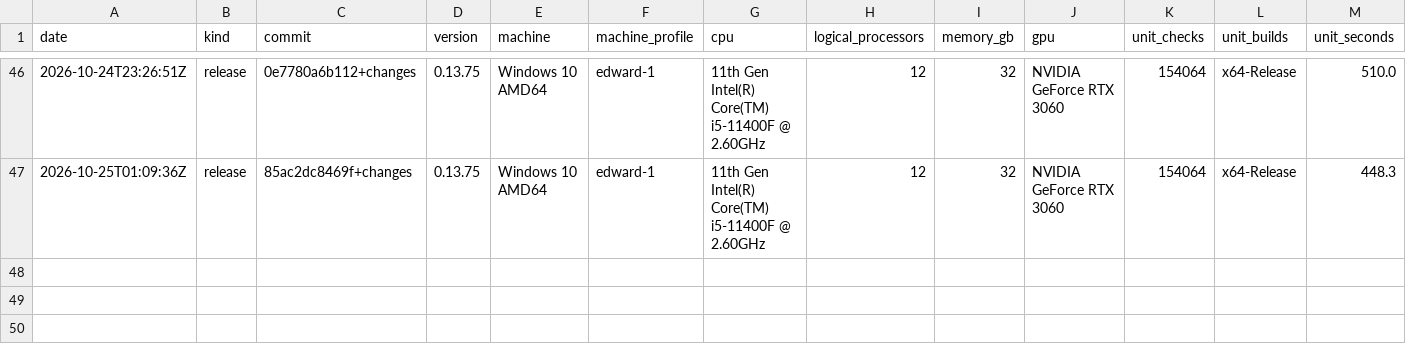
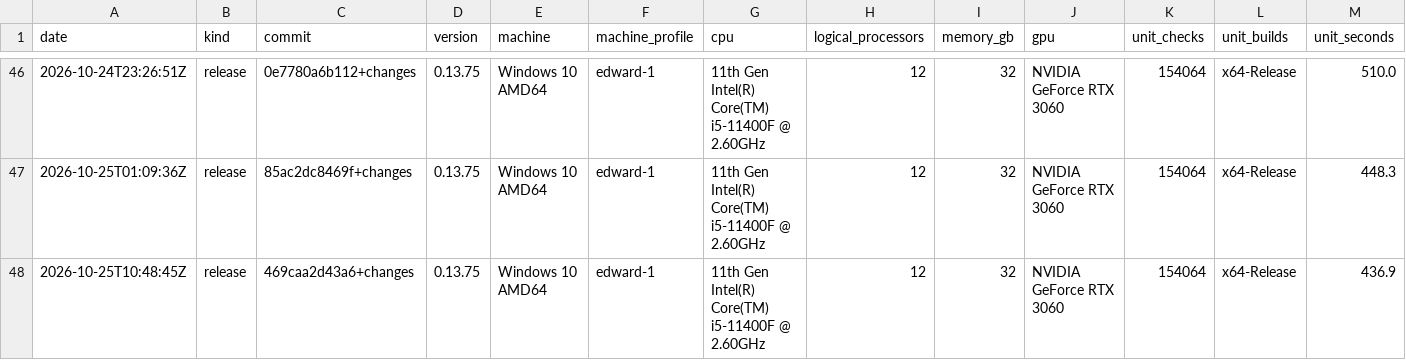
Before and after one commit to Thor110/Potentia, a TSV file: Sieve/metrics/index.tsv, drawn as a sheet; only a part is shown, gaps mark what is left out; rows hold the shown columns only; the diff names each change by its address in the sheet, - before the commit and + after, or states it on an @@ line.

Commit message:
sieve bzip2 zstd

```diff
--- a/Sieve/metrics/index.tsv
+++ b/Sieve/metrics/index.tsv
+row 48: 2026-10-25T10:48:45Z | release | 469caa2d43a6+changes | 0.13.75 | Windows 10 AMD64 | edward-1 | 11th Gen Intel(R) Core(TM) i5-11400F @ 2.60GHz | 12 | 32 | NVIDIA GeForce RTX 3060 | 154064 | x64-Release | 436.9
```
Also changed, not shown: Sieve/results/bench-make-quick-2026-10-25.tsv, 20 other files.
